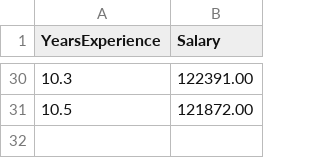
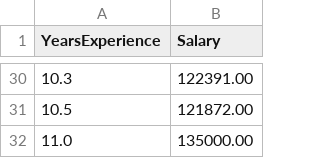
Before and after one commit to alexispan117/session2-practice-ci-cd, a CSV file: training_data.csv, drawn as a sheet; only a part is shown, gaps mark what is left out; the diff names each change by its address in the sheet, - before the commit and + after, or states it on an @@ line.

Commit message:
Update training_data.csv

```diff
--- a/training_data.csv
+++ b/training_data.csv
+row 32: 11.0 | 135000.00
```
